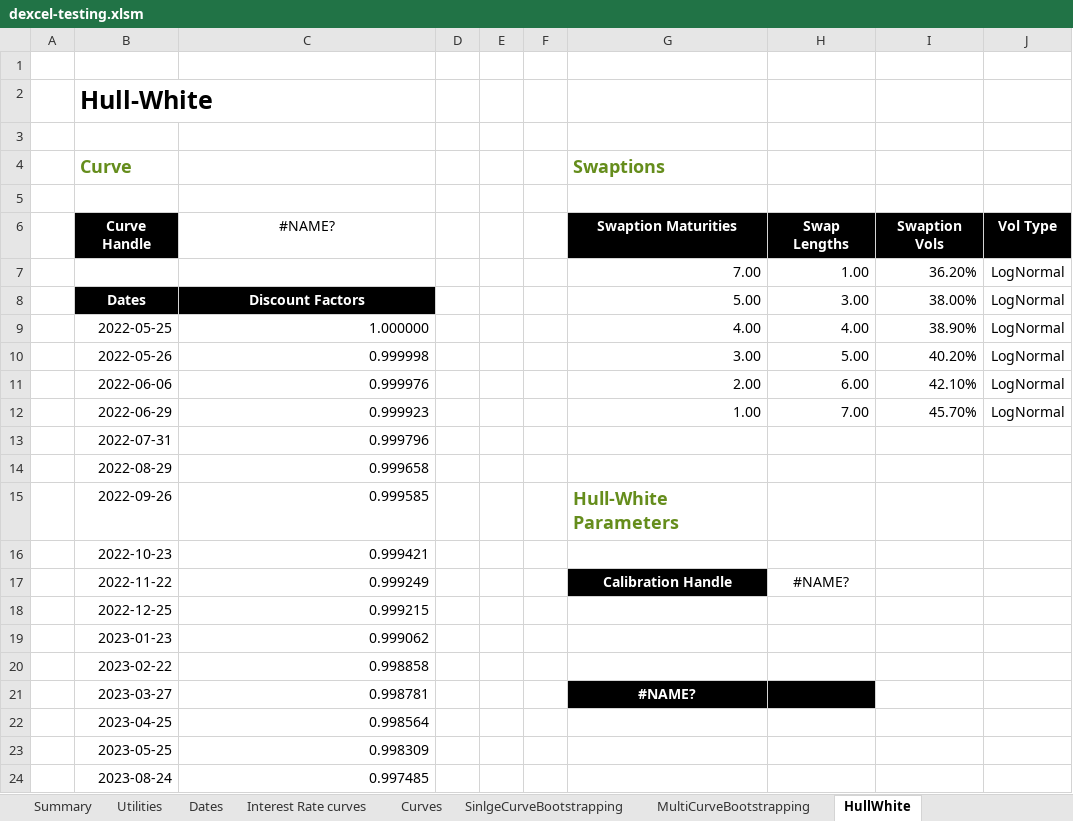
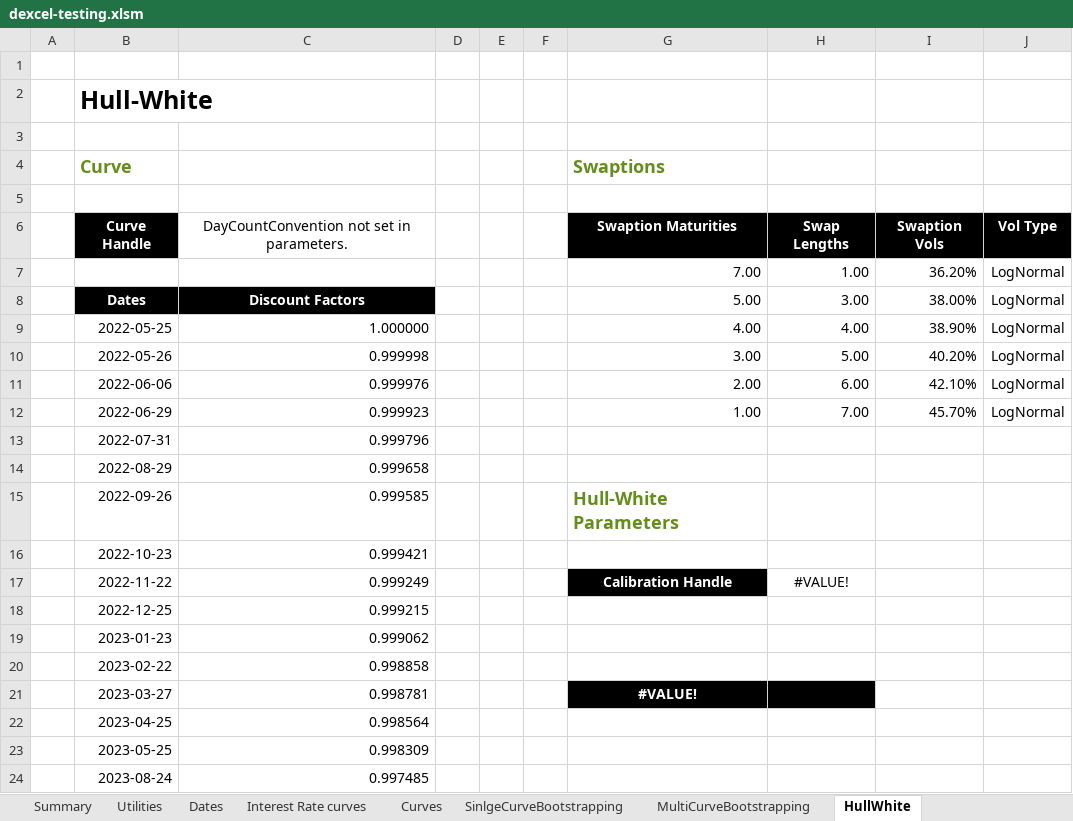
Before and after one commit to StormCollins/dExcel, an Excel workbook: dExcel/resources/workbooks/dexcel-testing.xlsm, sheet HullWhite, drawn as a sheet; only a part is shown; values as stored, in another font and other column widths than the file's, no borders; the diff names each change by its address in the sheet, - before the commit and + after, or states it on an @@ line.

```diff
--- a/dExcel/resources/workbooks/dexcel-testing.xlsm (sheet HullWhite)
+++ b/dExcel/resources/workbooks/dexcel-testing.xlsm (sheet HullWhite)
-C6: #NAME?
+C6: DayCountConvention not set in parameters.
-H17: #NAME?
+H17: #VALUE!
-G21 (Swaptions): #NAME?
+G21 (Swaptions): #VALUE!
```
Also changed, not shown: sheet Table Formatting, sheet SinlgeCurveBootstrapping, sheet Curves, sheet Interest Rate Swaps, sheet Dates, sheet Summary, 4 other files.
